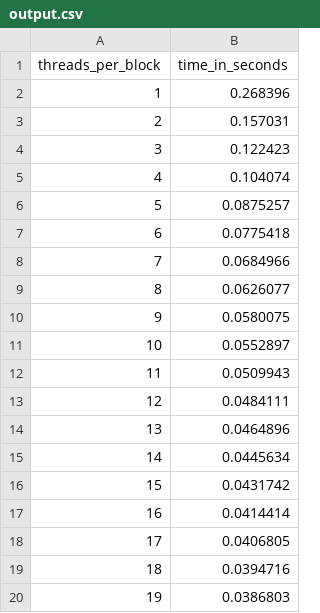
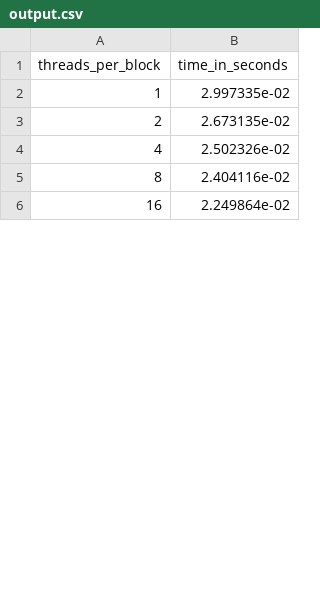
Before and after one commit to gedenteen/CUDA, a CSV file: lab1/output.csv, drawn as a sheet; only a part is shown; the diff covers the shown part only.

```diff
--- a/lab1/output.csv
+++ b/lab1/output.csv
@@ -1,20 +1,6 @@
 threads_per_block;time_in_seconds;
-1;0.268396;
-2;0.157031;
-3;0.122423;
-4;0.104074;
-5;0.0875257;
-6;0.0775418;
-7;0.0684966;
-8;0.0626077;
-9;0.0580075;
-10;0.0552897;
-11;0.0509943;
-12;0.0484111;
-13;0.0464896;
-14;0.0445634;
-15;0.0431742;
-16;0.0414414;
-17;0.0406805;
-18;0.0394716;
-19;0.0386803;
+1;2.997335e-02;
+2;2.673135e-02;
+4;2.502326e-02;
+8;2.404116e-02;
+16;2.249864e-02;
```
Also changed, not shown: 4 added rows, 43 removed rows and 2 edited cells elsewhere in this file, 5 other files.
